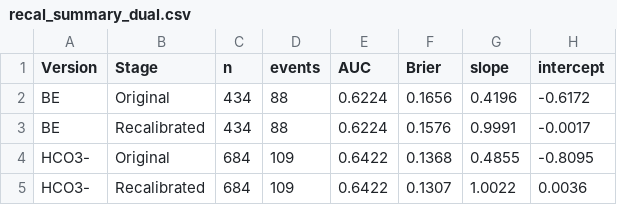
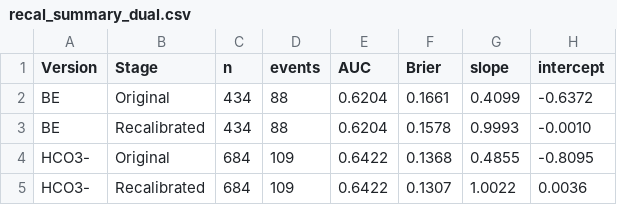
Before and after one commit to wj-202606/respiratory-failure-risk-calculator, a CSV file: results/FROZEN_v1/recal_summary_dual.csv, drawn as a sheet.

```diff
--- a/results/FROZEN_v1/recal_summary_dual.csv
+++ b/results/FROZEN_v1/recal_summary_dual.csv
@@ -1,4 +1,4 @@
 Version,Stage,n,events,AUC,Brier,slope,intercept
-BE,Original,434,88,0.6224,0.1656,0.4196,-0.6172
-BE,Recalibrated,434,88,0.6224,0.1576,0.9991,-0.0017
+BE,Original,434,88,0.6204,0.1661,0.4099,-0.6372
+BE,Recalibrated,434,88,0.6204,0.1578,0.9993,-0.0010
 HCO3-,Original,684,109,0.6422,0.1368,0.4855,-0.8095
```
Also changed, not shown: results/FROZEN_v1/dca_results_dual.csv, results/FROZEN_v1/external_predictions.csv, 13 other files.
